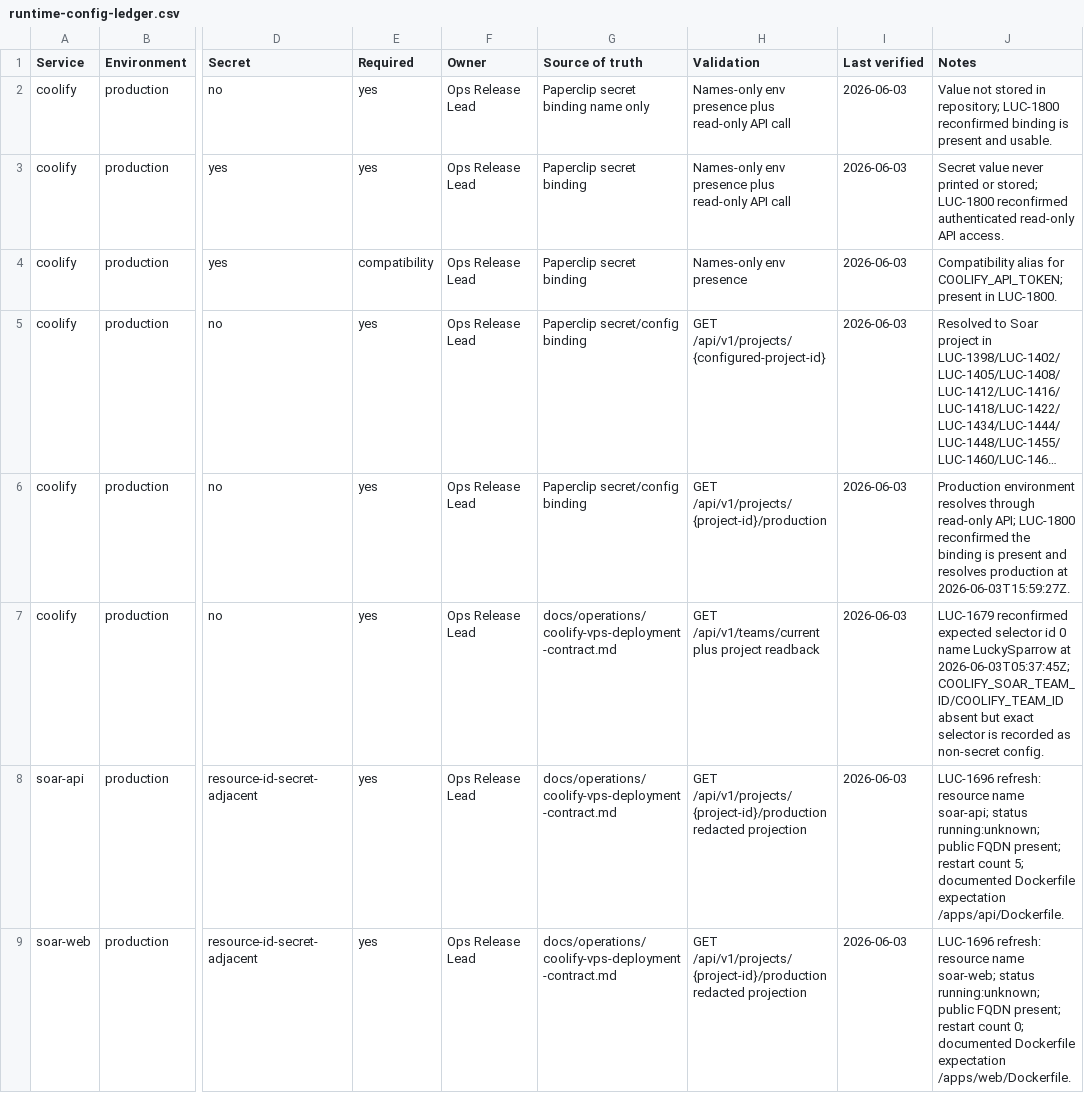
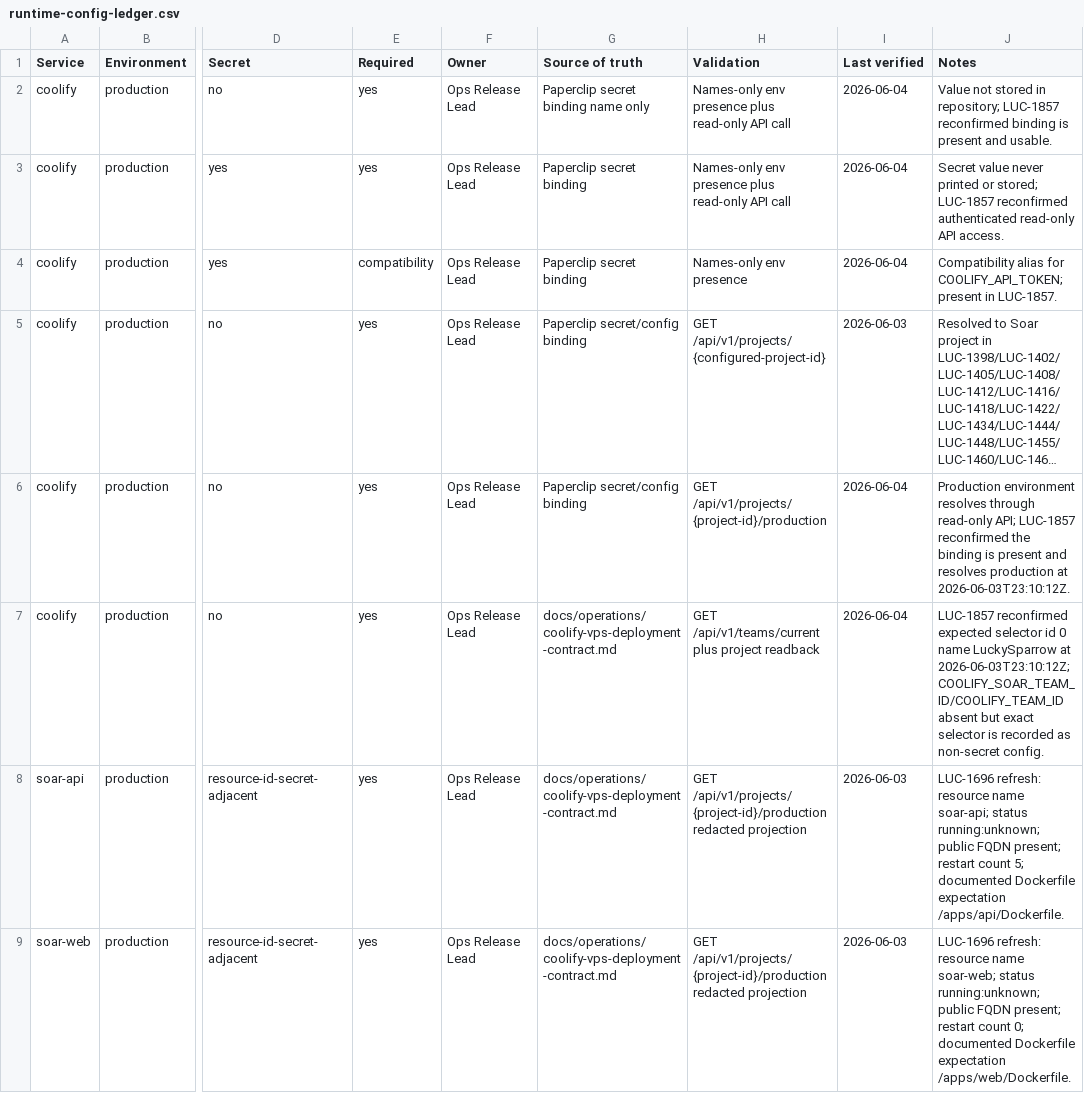
Before and after one commit to Wroblewski-Patryk/Soar, a CSV file: docs/operations/runtime-config-ledger.csv, drawn as a sheet; only a part is shown, gaps mark what is left out; long unchanged cells end in …; the diff names each change by its address in the sheet, - before the commit and + after, or states it on an @@ line.

Commit message:
docs: close Coolify access evidence for LUC-1850 and LUC-1857
Co-Authored-By: Paperclip <noreply@paperclip.ing>

```diff
--- a/docs/operations/runtime-config-ledger.csv
+++ b/docs/operations/runtime-config-ledger.csv
-I2:I4 (Last verified): 2026-06-03
+I2:I4 (Last verified): 2026-06-04
-J2 (Notes): …in repository; LUC-1800 reconfirmed binding…
+J2 (Notes): …in repository; LUC-1857 reconfirmed binding…
-J3 (Notes): …or stored; LUC-1800 reconfirmed authenticated…
+J3 (Notes): …or stored; LUC-1857 reconfirmed authenticated…
-J4 (Notes): …present in LUC-1800.
+J4 (Notes): …present in LUC-1857.
-I6:I7 (Last verified): 2026-06-03
+I6:I7 (Last verified): 2026-06-04
-J6 (Notes): …read-only API; LUC-1800 reconfirmed the binding is present and resolves production at 2026-06-03T15:59:27Z.
+J6 (Notes): …read-only API; LUC-1857 reconfirmed the binding is present and resolves production at 2026-06-03T23:10:12Z.
-J7 (Notes): LUC-1679 reconfirmed expected selector id 0 name LuckySparrow at 2026-06-03T05:37:45Z; COOLIFY_SOAR_TEAM_ID/COOLIFY_TEAM_ID absent…
+J7 (Notes): LUC-1857 reconfirmed expected selector id 0 name LuckySparrow at 2026-06-03T23:10:12Z; COOLIFY_SOAR_TEAM_ID/COOLIFY_TEAM_ID absent…
```
Also changed, not shown: 8 other files.
